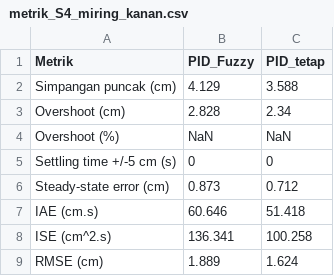
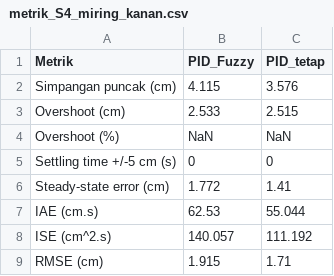
Before and after one commit to asadbahauddin/robot-penyiram-tanaman-fuzzy-pid, a CSV file: simulasi_matlab/hasil/perbandingan/metrik_S4_miring_kanan.csv, drawn as a sheet.

```diff
--- a/simulasi_matlab/hasil/perbandingan/metrik_S4_miring_kanan.csv
+++ b/simulasi_matlab/hasil/perbandingan/metrik_S4_miring_kanan.csv
@@ -1,9 +1,9 @@
 Metrik,PID_Fuzzy,PID_tetap
-Simpangan puncak (cm),4.129,3.588
-Overshoot (cm),2.828,2.34
+Simpangan puncak (cm),4.115,3.576
+Overshoot (cm),2.533,2.515
 Overshoot (%),NaN,NaN
 Settling time +/-5 cm (s),0,0
-Steady-state error (cm),0.873,0.712
-IAE (cm.s),60.646,51.418
-ISE (cm^2.s),136.341,100.258
-RMSE (cm),1.889,1.624
+Steady-state error (cm),1.772,1.41
+IAE (cm.s),62.53,55.044
+ISE (cm^2.s),140.057,111.192
+RMSE (cm),1.915,1.71
```
Also changed, not shown: simulasi_matlab/hasil/perbandingan/metrik_S1_geser_kiri.csv, simulasi_matlab/hasil/perbandingan/metrik_S2_geser_kanan.csv, 12 other files.
